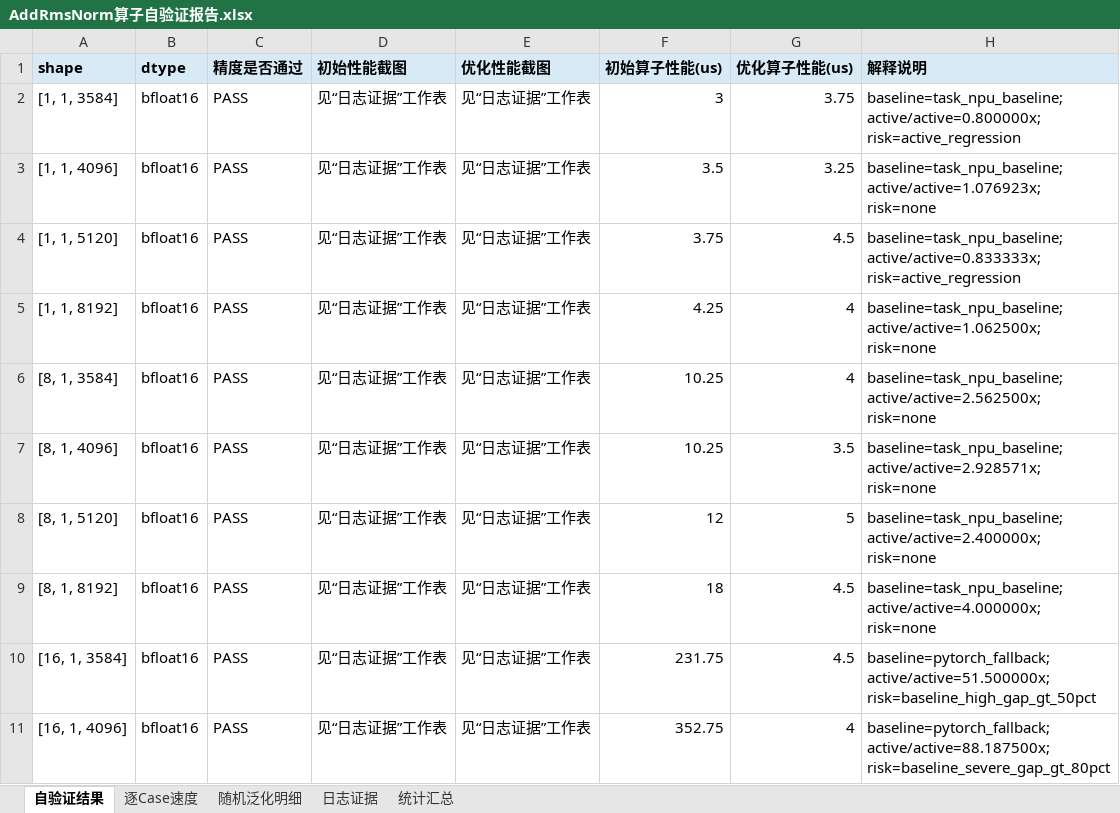
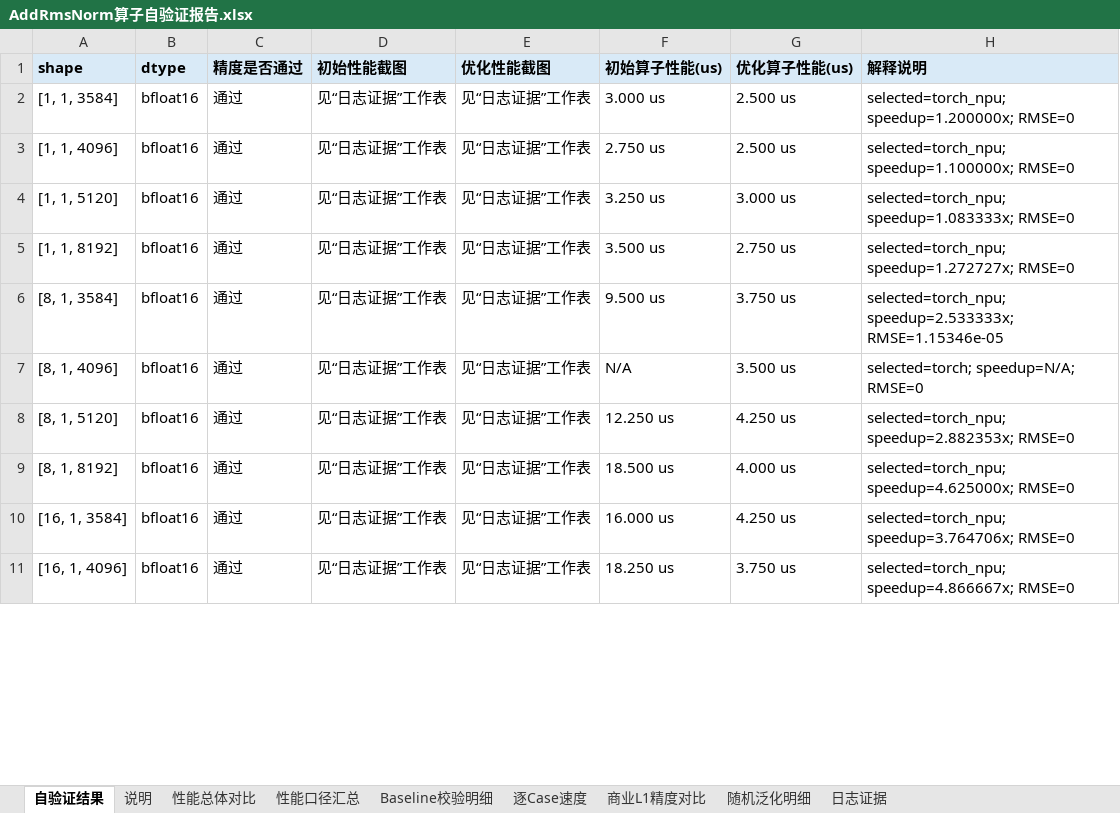
Before and after one commit to chongweiliu/triton-ascend, an Excel workbook: third_party/ascend/tutorials/add_rms_norm/AddRmsNorm算子自验证报告.xlsx, sheet 自验证结果, drawn as a sheet; only a part is shown; values as stored, in another font and other column widths than the file's, no borders; the diff covers the shown part only; the diff names each change by its address in the sheet, - before the commit and + after, or states it on an @@ line.

```diff
--- a/third_party/ascend/tutorials/add_rms_norm/AddRmsNorm算子自验证报告.xlsx (sheet 自验证结果)
+++ b/third_party/ascend/tutorials/add_rms_norm/AddRmsNorm算子自验证报告.xlsx (sheet 自验证结果)
-sheet tab: 统计汇总
+sheet tab: Baseline校验明细
+sheet tab: 说明
+sheet tab: 性能总体对比
+sheet tab: 性能口径汇总
+sheet tab: 商业L1精度对比
@@ sheet tab order changed: 自验证结果 | 说明 | 性能总体对比 | 性能口径汇总 | Baseline校验明细 | 逐Case速度 | 商业L1精度对比 | 随机泛化明细 | 日志证据 @@
-C2:C11 (精度是否通过): PASS
+C2:C11 (精度是否通过): 通过
-F2 (初始算子性能(us)): 3
+F2 (初始算子性能(us)): 3.000 us
-G2 (优化算子性能(us)): 3.75
+G2 (优化算子性能(us)): 2.500 us
-H2 (解释说明): baseline=task_npu_baseline; active/active=0.800000x; risk=active_regression
+H2 (解释说明): selected=torch_npu; speedup=1.200000x; RMSE=0
-F3 (初始算子性能(us)): 3.5
+F3 (初始算子性能(us)): 2.750 us
-G3 (优化算子性能(us)): 3.25
+G3 (优化算子性能(us)): 2.500 us
-H3 (解释说明): baseline=task_npu_baseline; active/active=1.076923x; risk=none
+H3 (解释说明): selected=torch_npu; speedup=1.100000x; RMSE=0
-F4 (初始算子性能(us)): 3.75
+F4 (初始算子性能(us)): 3.250 us
-G4 (优化算子性能(us)): 4.5
+G4 (优化算子性能(us)): 3.000 us
-H4 (解释说明): baseline=task_npu_baseline; active/active=0.833333x; risk=active_regression
+H4 (解释说明): selected=torch_npu; speedup=1.083333x; RMSE=0
-F5 (初始算子性能(us)): 4.25
+F5 (初始算子性能(us)): 3.500 us
-G5 (优化算子性能(us)): 4
+G5 (优化算子性能(us)): 2.750 us
-H5 (解释说明): baseline=task_npu_baseline; active/active=1.062500x; risk=none
+H5 (解释说明): selected=torch_npu; speedup=1.272727x; RMSE=0
-F6 (初始算子性能(us)): 10.25
+F6 (初始算子性能(us)): 9.500 us
-G6 (优化算子性能(us)): 4
+G6 (优化算子性能(us)): 3.750 us
-H6 (解释说明): baseline=task_npu_baseline; active/active=2.562500x; risk=none
+H6 (解释说明): selected=torch_npu; speedup=2.533333x; RMSE=1.15346e-05
-F7 (初始算子性能(us)): 10.25
+F7 (初始算子性能(us)): N/A
-G7 (优化算子性能(us)): 3.5
+G7 (优化算子性能(us)): 3.500 us
-H7 (解释说明): baseline=task_npu_baseline; active/active=2.928571x; risk=none
+H7 (解释说明): selected=torch; speedup=N/A; RMSE=0
-F8 (初始算子性能(us)): 12
+F8 (初始算子性能(us)): 12.250 us
-G8 (优化算子性能(us)): 5
+G8 (优化算子性能(us)): 4.250 us
-H8 (解释说明): baseline=task_npu_baseline; active/active=2.400000x; risk=none
+H8 (解释说明): selected=torch_npu; speedup=2.882353x; RMSE=0
-F9 (初始算子性能(us)): 18
+F9 (初始算子性能(us)): 18.500 us
-G9 (优化算子性能(us)): 4.5
+G9 (优化算子性能(us)): 4.000 us
-H9 (解释说明): baseline=task_npu_baseline; active/active=4.000000x; risk=none
+H9 (解释说明): selected=torch_npu; speedup=4.625000x; RMSE=0
-F10 (初始算子性能(us)): 231.75
+F10 (初始算子性能(us)): 16.000 us
-G10 (优化算子性能(us)): 4.5
+G10 (优化算子性能(us)): 4.250 us
-H10 (解释说明): baseline=pytorch_fallback; active/active=51.500000x; risk=baseline_high_gap_gt_50pct
+H10 (解释说明): selected=torch_npu; speedup=3.764706x; RMSE=0
-F11 (初始算子性能(us)): 352.75
+F11 (初始算子性能(us)): 18.250 us
-G11 (优化算子性能(us)): 4
+G11 (优化算子性能(us)): 3.750 us
-H11 (解释说明): baseline=pytorch_fallback; active/active=88.187500x; risk=baseline_severe_gap_gt_80pct
+H11 (解释说明): selected=torch_npu; speedup=4.866667x; RMSE=0
```
Also changed, not shown: 60 removed rows and 40 edited cells elsewhere in this sheet, sheet 逐Case速度, sheet 日志证据, sheet 随机泛化明细, sheet Baseline校验明细, 21 other files.
